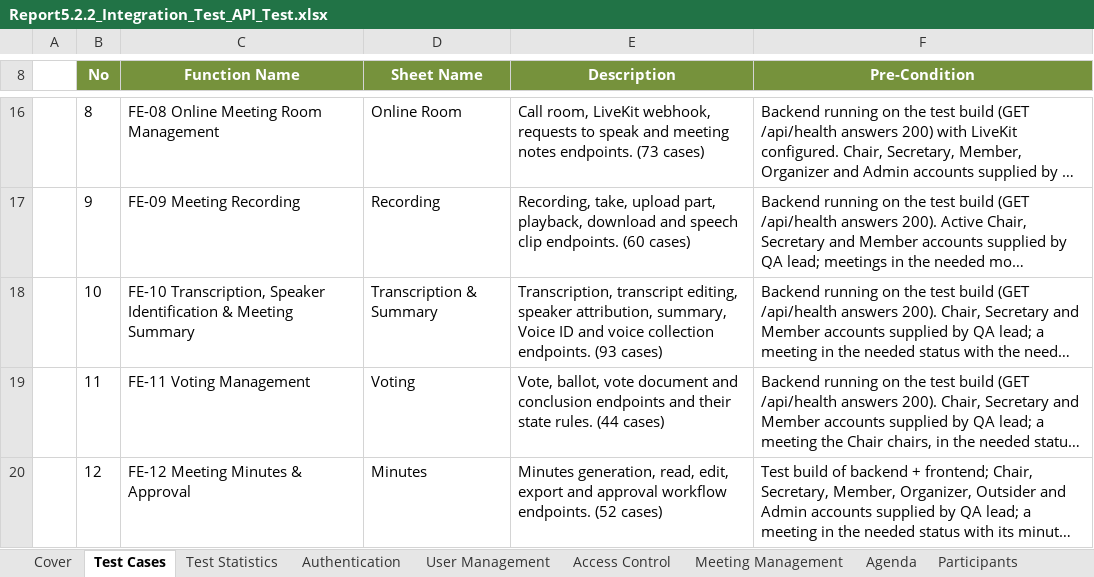
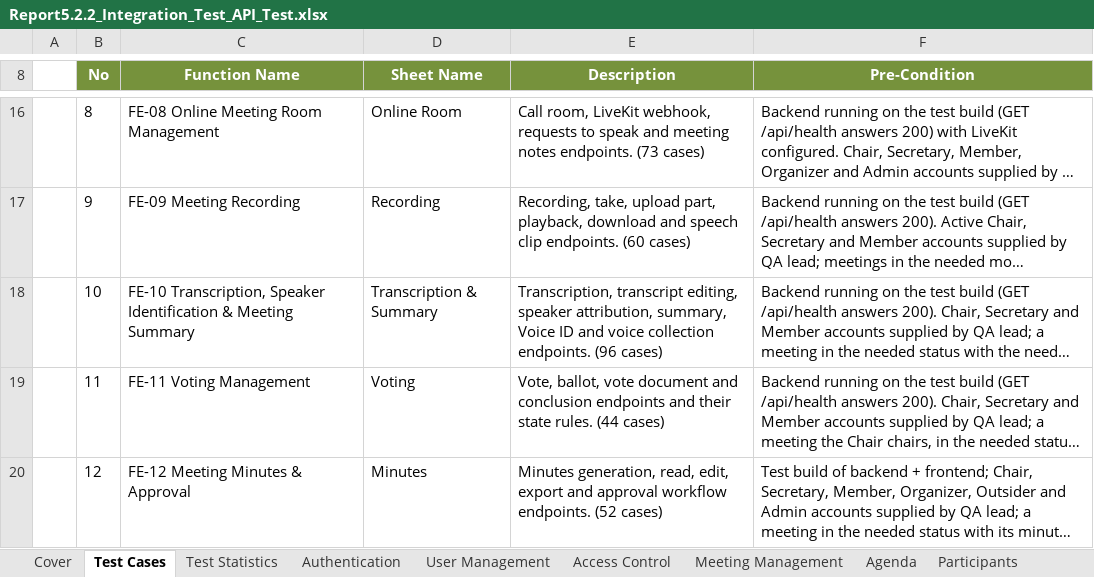
Before and after one commit to callmehai/FU-FA26-G116, an Excel workbook: docs/08-reports/test-reports/Report5.2.2_Integration_Test_API_Test.xlsx, sheet Test Cases, drawn as a sheet; only a part is shown, gaps mark what is left out; long unchanged cells end in …; values as stored, in another font and other column widths than the file's, no borders; the diff names each change by its address in the sheet, - before the commit and + after, or states it on an @@ line.

Commit message:
[Test] SCRUM-284: kiểm chứng gap A2-A4 (transcript.txt, dự thảo cũ, bản ghi lời đang chạy)
- Tích hợp: 3 test mới trong RoomTakeEndpointTests; transcript.txt còn chữ lượt bị xóa (đỏ), 2 test còn lại xanh
- JSON FE-10: TRANS_API_IT15 (Failed), IT48 và IT52 (Passed); đánh số lại; dựng lại Report5.2 và 5.2.2
- Báo cáo khoảng trống ghi kết quả kiểm chứng A2-A4

```diff
--- a/docs/08-reports/test-reports/Report5.2.2_Integration_Test_API_Test.xlsx (sheet Test Cases)
+++ b/docs/08-reports/test-reports/Report5.2.2_Integration_Test_API_Test.xlsx (sheet Test Cases)
-E18 (Description): …collection endpoints. (93 cases)
+E18 (Description): …collection endpoints. (96 cases)
```
Also changed, not shown: sheet Transcription & Summary, hidden cells, docs/08-reports/test-reports/Report5.2_Integration_Test.xlsx, 5 other files.
